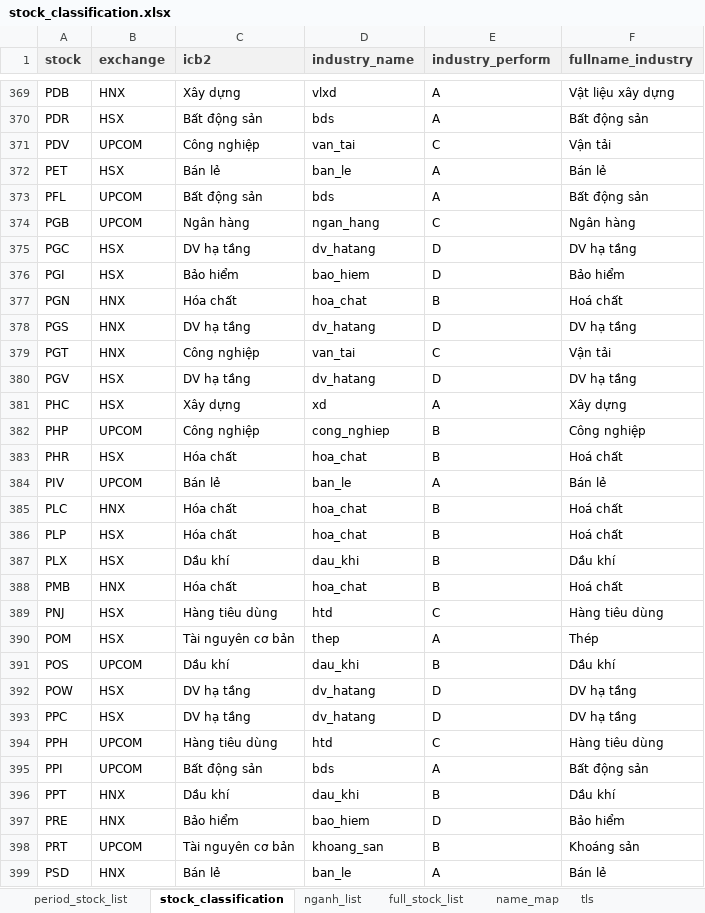
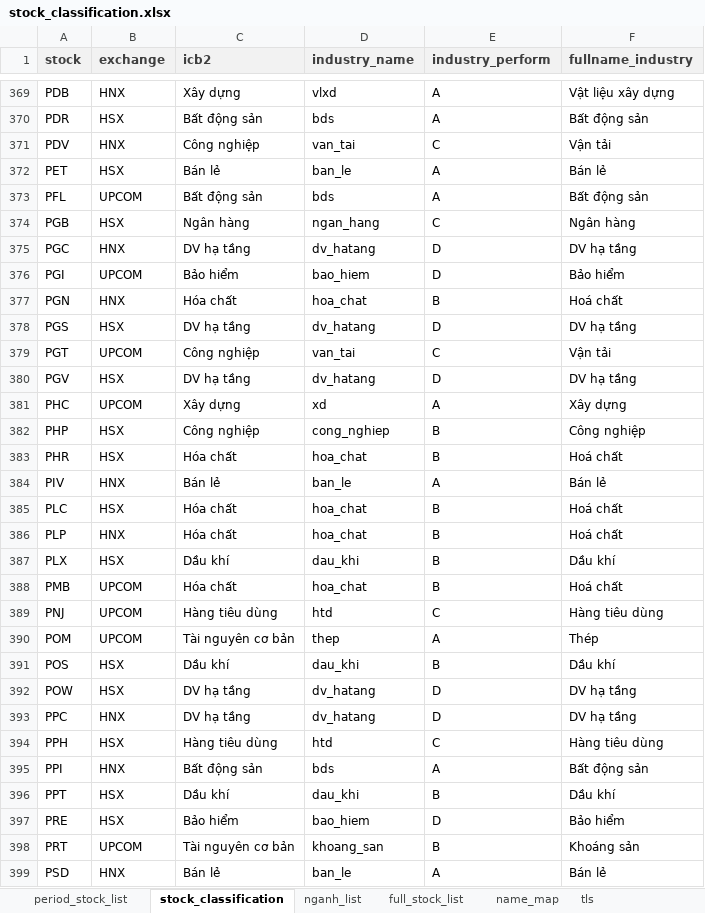
Before and after one commit to twan507/t2m-pycode, an Excel workbook: period_data/stock_classification.xlsx, sheet stock_classification, drawn as a sheet; only a part is shown, gaps mark what is left out; values as stored, in another font and other column widths than the file's, no borders; the diff covers the shown part only; the diff names each change by its address in the sheet, - before the commit and + after, or states it on an @@ line.

```diff
--- a/period_data/stock_classification.xlsx (sheet stock_classification)
+++ b/period_data/stock_classification.xlsx (sheet stock_classification)
-B371 (exchange): UPCOM
+B371 (exchange): HNX
-B374 (exchange): UPCOM
+B374 (exchange): HSX
-B375 (exchange): HSX
+B375 (exchange): HNX
-B376 (exchange): HSX
+B376 (exchange): UPCOM
-B378 (exchange): HNX
+B378 (exchange): HSX
-B379 (exchange): HNX
+B379 (exchange): UPCOM
-B381 (exchange): HSX
+B381 (exchange): UPCOM
-B382 (exchange): UPCOM
+B382 (exchange): HSX
-B384 (exchange): UPCOM
+B384 (exchange): HNX
-B385 (exchange): HNX
+B385 (exchange): HSX
-B386 (exchange): HSX
+B386 (exchange): HNX
-B388 (exchange): HNX
+B388 (exchange): UPCOM
-B389:B390 (exchange): HSX
+B389:B390 (exchange): UPCOM
-B391 (exchange): UPCOM
+B391 (exchange): HSX
-B393 (exchange): HSX
+B393 (exchange): HNX
-B394 (exchange): UPCOM
+B394 (exchange): HSX
-B395 (exchange): UPCOM
+B395 (exchange): HNX
-B396:B397 (exchange): HNX
+B396:B397 (exchange): HSX
```
Also changed, not shown: 1 added row, 1 removed row and 370 edited cells elsewhere in this sheet, sheet period_stock_list, sheet tls, sheet nganh_list, formulas that keep their value, capital_allocation/test_data.xlsx, period_data/period_stock_list.xlsx, 16 other files.
